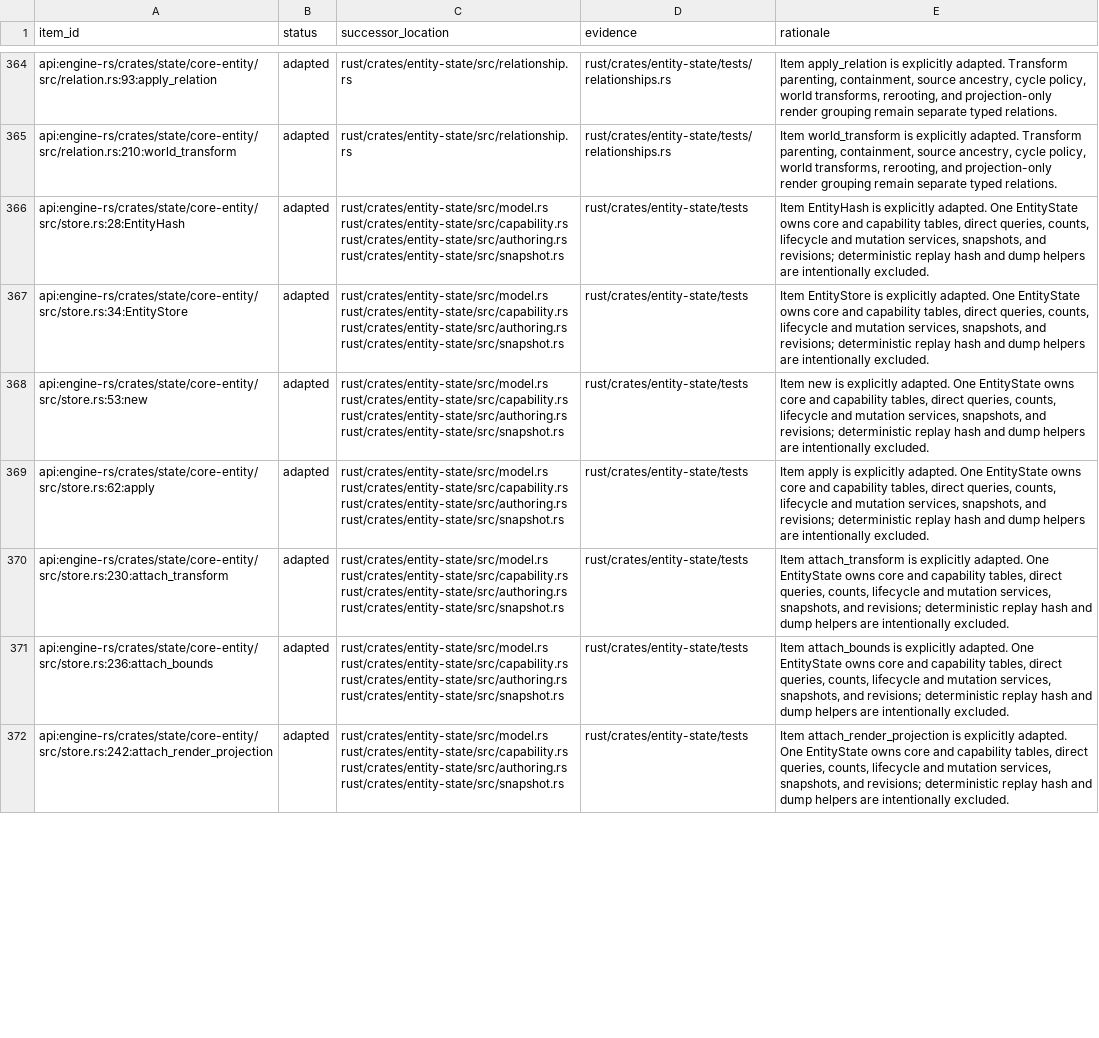
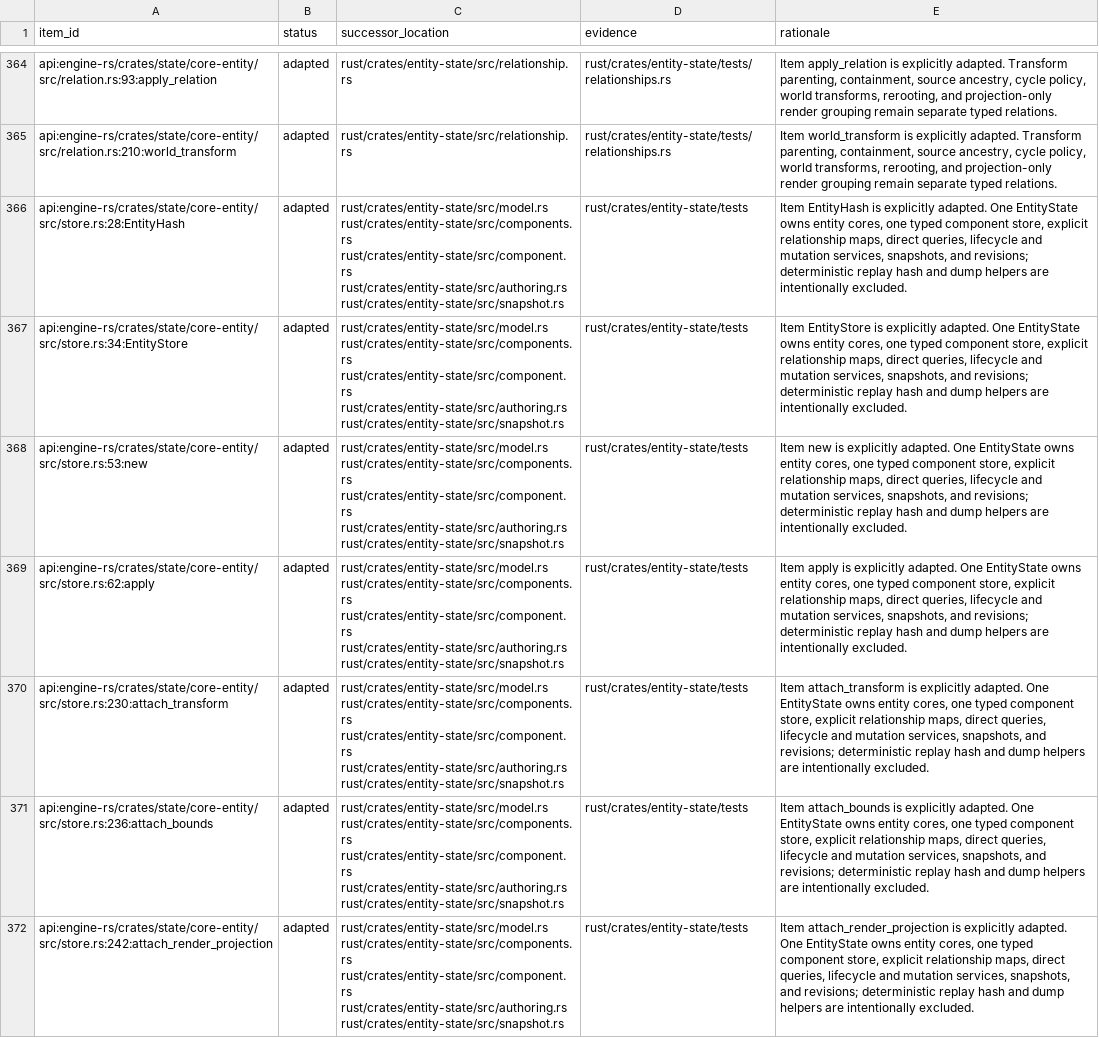
Before and after one commit to FuzzySlipper/rusty-engine, a TSV file: migration/asha-equivalence/item-overrides.tsv, drawn as a sheet; only a part is shown, gaps mark what is left out; the diff covers the shown part only; the diff names each change by its address in the sheet, - before the commit and + after, or states it on an @@ line.

Commit message:
feat(entity-state): add typed component store

```diff
--- a/migration/asha-equivalence/item-overrides.tsv
+++ b/migration/asha-equivalence/item-overrides.tsv
-C366:C372 (successor_location): rust/crates/entity-state/src/model.rs rust/crates/entity-state/src/capability.rs rust/crates/entity-state/src/authoring.rs rust/crates/entity-state/src/snapshot.rs
+C366:C372 (successor_location): rust/crates/entity-state/src/model.rs rust/crates/entity-state/src/components.rs rust/crates/entity-state/src/component.rs rust/crates/entity-state/src/authoring.rs rust/crates/entity-state/src/snapshot.rs
-E366 (rationale): …EntityState owns core and capability tables, direct queries, counts, lifecycle and…
+E366 (rationale): …EntityState owns entity cores, one typed component store, explicit relationship maps, direct queries, lifecycle and…
-E367 (rationale): …EntityState owns core and capability tables, direct queries, counts, lifecycle and…
+E367 (rationale): …EntityState owns entity cores, one typed component store, explicit relationship maps, direct queries, lifecycle and…
-E368 (rationale): …EntityState owns core and capability tables, direct queries, counts, lifecycle and…
+E368 (rationale): …EntityState owns entity cores, one typed component store, explicit relationship maps, direct queries, lifecycle and…
-E369 (rationale): …EntityState owns core and capability tables, direct queries, counts, lifecycle and…
+E369 (rationale): …EntityState owns entity cores, one typed component store, explicit relationship maps, direct queries, lifecycle and…
-E370 (rationale): …EntityState owns core and capability tables, direct queries, counts, lifecycle and…
+E370 (rationale): …EntityState owns entity cores, one typed component store, explicit relationship maps, direct queries, lifecycle and…
-E371 (rationale): …EntityState owns core and capability tables, direct queries, counts, lifecycle and…
+E371 (rationale): …EntityState owns entity cores, one typed component store, explicit relationship maps, direct queries, lifecycle and…
-E372 (rationale): …EntityState owns core and capability tables, direct queries, counts, lifecycle and…
+E372 (rationale): …EntityState owns entity cores, one typed component store, explicit relationship maps, direct queries, lifecycle and…
```
Also changed, not shown: 112 edited cells elsewhere in this file, migration/asha-equivalence/source-map.tsv, 41 other files.
